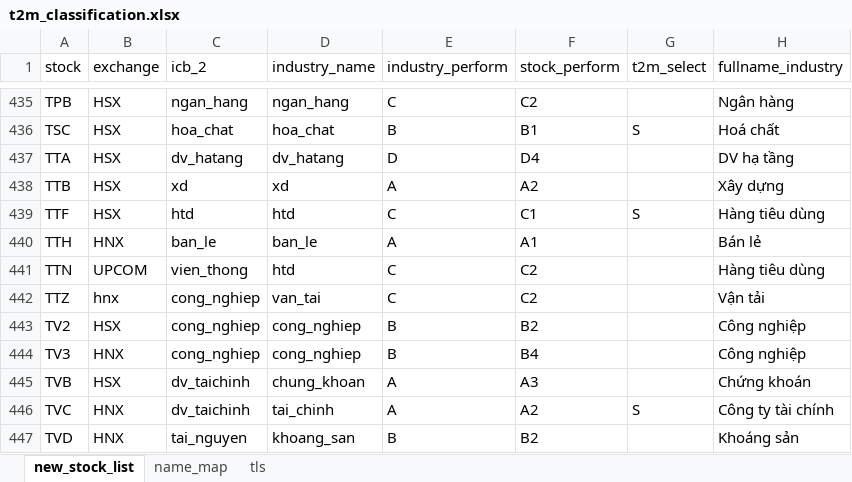
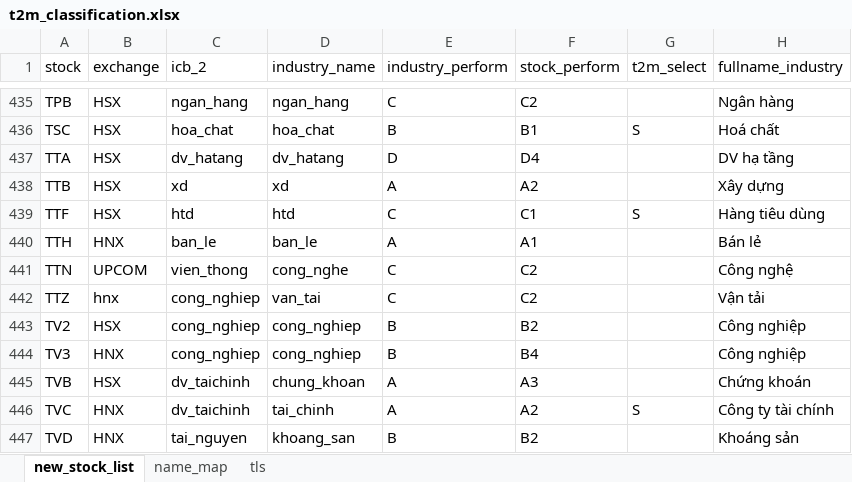
Before and after one commit to twan507/t2m-pycode, an Excel workbook: data/t2m_classification.xlsx, sheet new_stock_list, drawn as a sheet; only a part is shown, gaps mark what is left out; values as stored, in another font and other column widths than the file's, no borders; the diff names each change by its address in the sheet, - before the commit and + after, or states it on an @@ line.

Commit message:
fix

```diff
--- a/data/t2m_classification.xlsx (sheet new_stock_list)
+++ b/data/t2m_classification.xlsx (sheet new_stock_list)
-D441 (industry_name): htd
+D441 (industry_name): cong_nghe
-H441 (fullname_industry): Hàng tiêu dùng
+H441 (fullname_industry): Công nghệ
```
